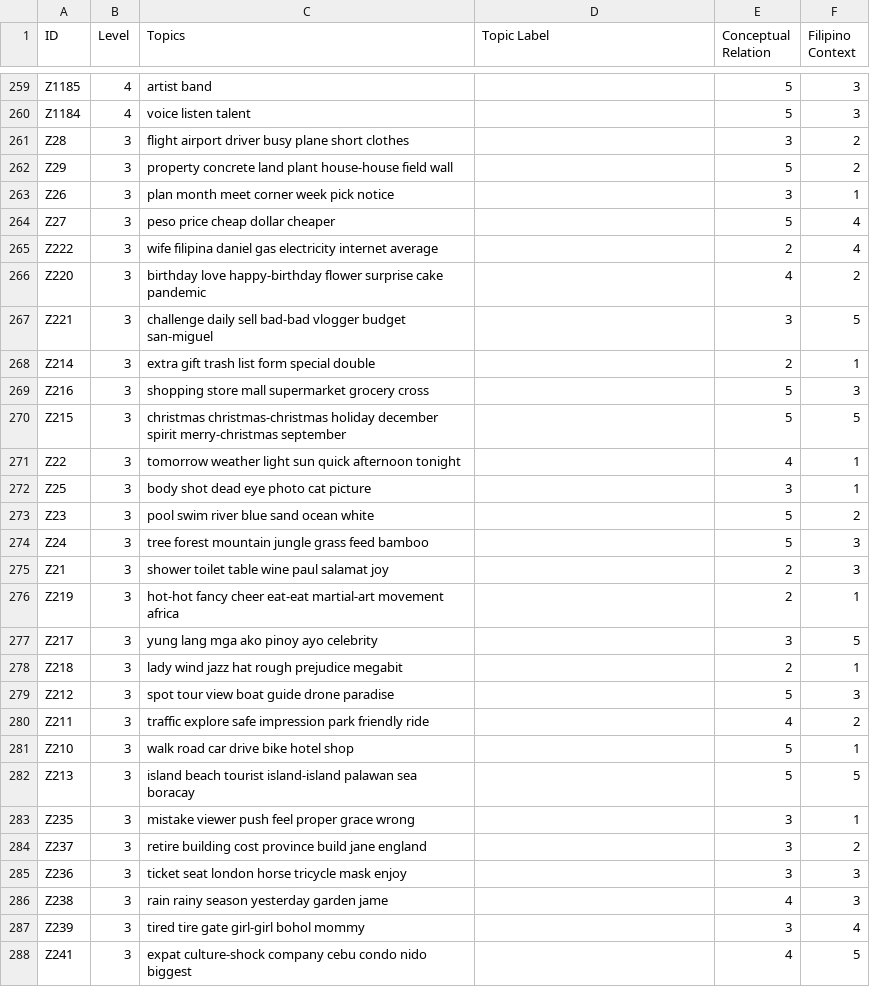
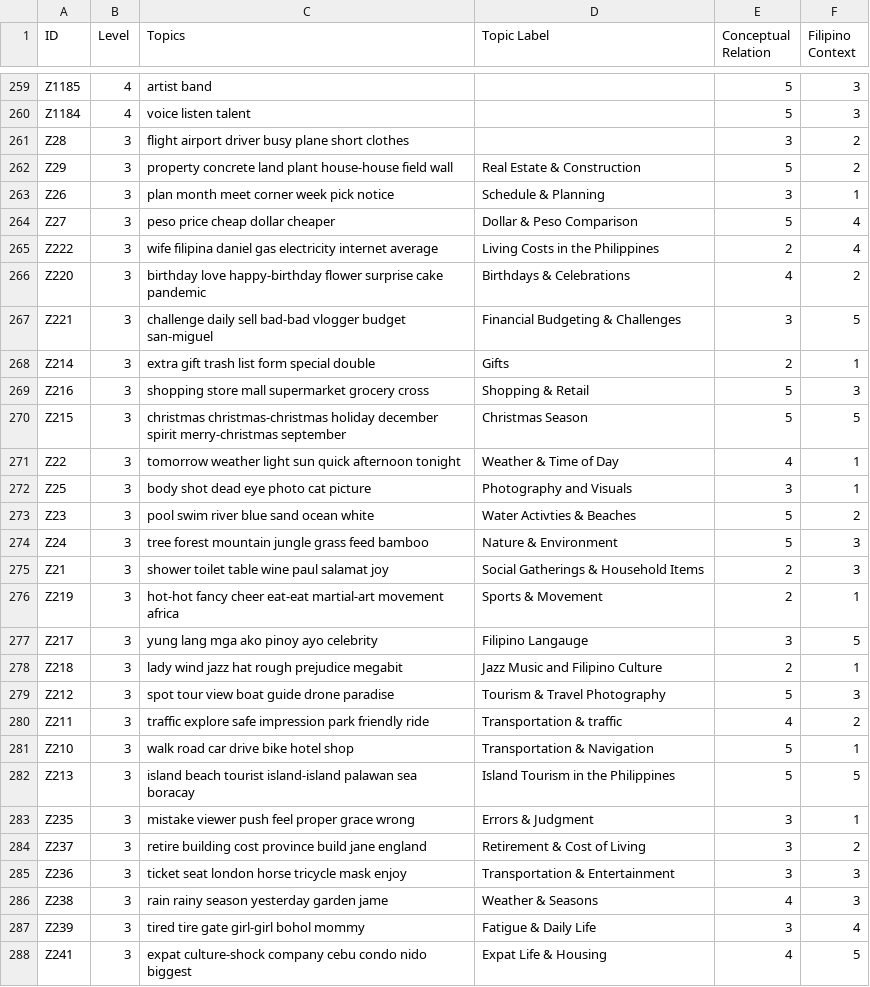
Before and after one commit to gzachr/Thesis-Topic-Modeling, a CSV file: HLTM/!DEMO/1800-quali-criteria.csv, drawn as a sheet; only a part is shown, gaps mark what is left out; the diff covers the shown part only.

Commit message:
hlta updates demo

```diff
--- a/HLTM/!DEMO/1800-quali-criteria.csv
+++ b/HLTM/!DEMO/1800-quali-criteria.csv
@@ -261,28 +261,28 @@ Z1184,4,voice listen talent,,5,3
 Z28,3,flight airport driver busy plane short clothes,,3,2
-Z29,3,property concrete land plant house-house field wall,,5,2
-Z26,3,plan month meet corner week pick notice,,3,1
-Z27,3,peso price cheap dollar cheaper,,5,4
-Z222,3,wife filipina daniel gas electricity internet average,,2,4
-Z220,3,birthday love happy-birthday flower surprise cake pandemic,,4,2
-Z221,3,challenge daily sell bad-bad vlogger budget san-miguel,,3,5
-Z214,3,extra gift trash list form special double,,2,1
-Z216,3,shopping store mall supermarket grocery cross,,5,3
-Z215,3,christmas christmas-christmas holiday december spirit merry-christmas september,,5,5
-Z22,3,tomorrow weather light sun quick afternoon tonight,,4,1
-Z25,3,body shot dead eye photo cat picture,,3,1
-Z23,3,pool swim river blue sand ocean white,,5,2
-Z24,3,tree forest mountain jungle grass feed bamboo,,5,3
-Z21,3,shower toilet table wine paul salamat joy,,2,3
-Z219,3,hot-hot fancy cheer eat-eat martial-art movement africa,,2,1
-Z217,3,yung lang mga ako pinoy ayo celebrity,,3,5
-Z218,3,lady wind jazz hat rough prejudice megabit,,2,1
-Z212,3,spot tour view boat guide drone paradise,,5,3
-Z211,3,traffic explore safe impression park friendly ride,,4,2
-Z210,3,walk road car drive bike hotel shop,,5,1
-Z213,3,island beach tourist island-island palawan sea boracay,,5,5
-Z235,3,mistake viewer push feel proper grace wrong,,3,1
-Z237,3,retire building cost province build jane england,,3,2
-Z236,3,ticket seat london horse tricycle mask enjoy,,3,3
-Z238,3,rain rainy season yesterday garden jame,,4,3
-Z239,3,tired tire gate girl-girl bohol mommy,,3,4
-Z241,3,expat culture-shock company cebu condo nido biggest,,4,5
+Z29,3,property concrete land plant house-house field wall,Real Estate & Construction,5,2
+Z26,3,plan month meet corner week pick notice,Schedule & Planning,3,1
+Z27,3,peso price cheap dollar cheaper,Dollar & Peso Comparison,5,4
+Z222,3,wife filipina daniel gas electricity internet average,Living Costs in the Philippines,2,4
+Z220,3,birthday love happy-birthday flower surprise cake pandemic,Birthdays & Celebrations,4,2
+Z221,3,challenge daily sell bad-bad vlogger budget san-miguel,Financial Budgeting & Challenges,3,5
+Z214,3,extra gift trash list form special double,Gifts,2,1
+Z216,3,shopping store mall supermarket grocery cross,Shopping & Retail,5,3
+Z215,3,christmas christmas-christmas holiday december spirit merry-christmas september,Christmas Season,5,5
+Z22,3,tomorrow weather light sun quick afternoon tonight,Weather & Time of Day,4,1
+Z25,3,body shot dead eye photo cat picture,Photography and Visuals,3,1
+Z23,3,pool swim river blue sand ocean white,Water Activties & Beaches,5,2
+Z24,3,tree forest mountain jungle grass feed bamboo,Nature & Environment,5,3
+Z21,3,shower toilet table wine paul salamat joy,Social Gatherings & Household Items,2,3
+Z219,3,hot-hot fancy cheer eat-eat martial-art movement africa,Sports & Movement,2,1
+Z217,3,yung lang mga ako pinoy ayo celebrity,Filipino Langauge,3,5
+Z218,3,lady wind jazz hat rough prejudice megabit,Jazz Music and Filipino Culture,2,1
+Z212,3,spot tour view boat guide drone paradise,Tourism & Travel Photography,5,3
+Z211,3,traffic explore safe impression park friendly ride,Transportation & traffic,4,2
+Z210,3,walk road car drive bike hotel shop,Transportation & Navigation,5,1
+Z213,3,island beach tourist island-island palawan sea boracay,Island Tourism in the Philippines,5,5
+Z235,3,mistake viewer push feel proper grace wrong,Errors & Judgment,3,1
+Z237,3,retire building cost province build jane england,Retirement & Cost of Living,3,2
+Z236,3,ticket seat london horse tricycle mask enjoy,Transportation & Entertainment,3,3
+Z238,3,rain rainy season yesterday garden jame,Weather & Seasons,4,3
+Z239,3,tired tire gate girl-girl bohol mommy,Fatigue & Daily Life,3,4
+Z241,3,expat culture-shock company cebu condo nido biggest,Expat Life & Housing,4,5
```
Also changed, not shown: 70 edited cells elsewhere in this file, 3 other files.
